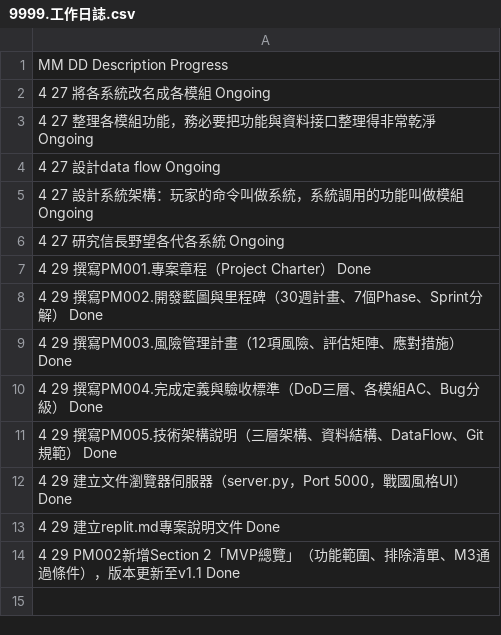
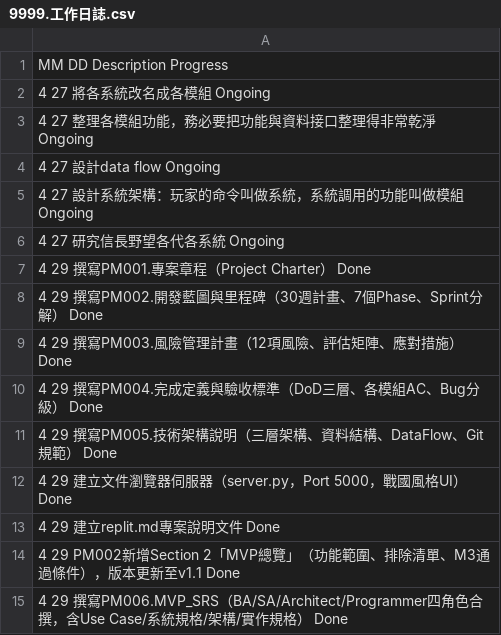
Before and after one commit to AustinLiao69/Project_Samurai_Warfare, a CSV file: 9999.工作日誌.csv, drawn as a sheet; the diff names each change by its address in the sheet, - before the commit and + after, or states it on an @@ line.

```diff
--- a/9999.工作日誌.csv
+++ b/9999.工作日誌.csv
+row 15: 4 29 撰寫PM006.MVP_SRS（BA/SA/Architect/Programmer四角色合撰，含Use Case/系統規格/架構/實作規格） Done
```
Also changed, not shown: 1 other file.
